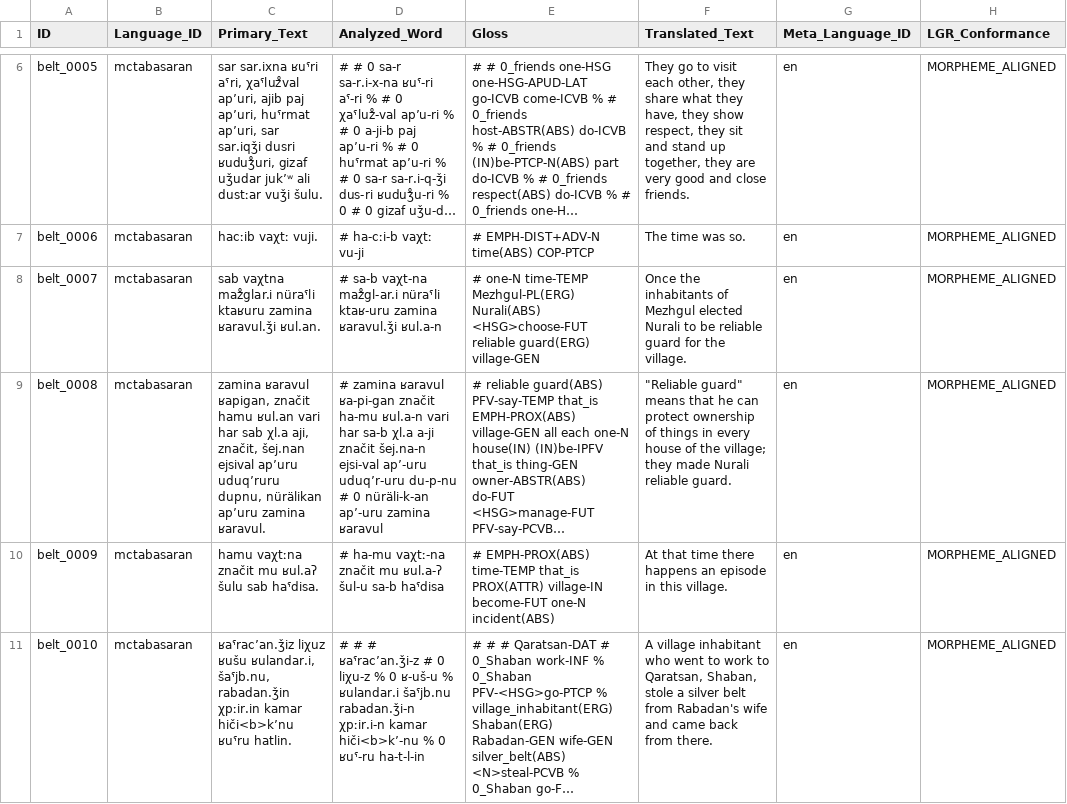
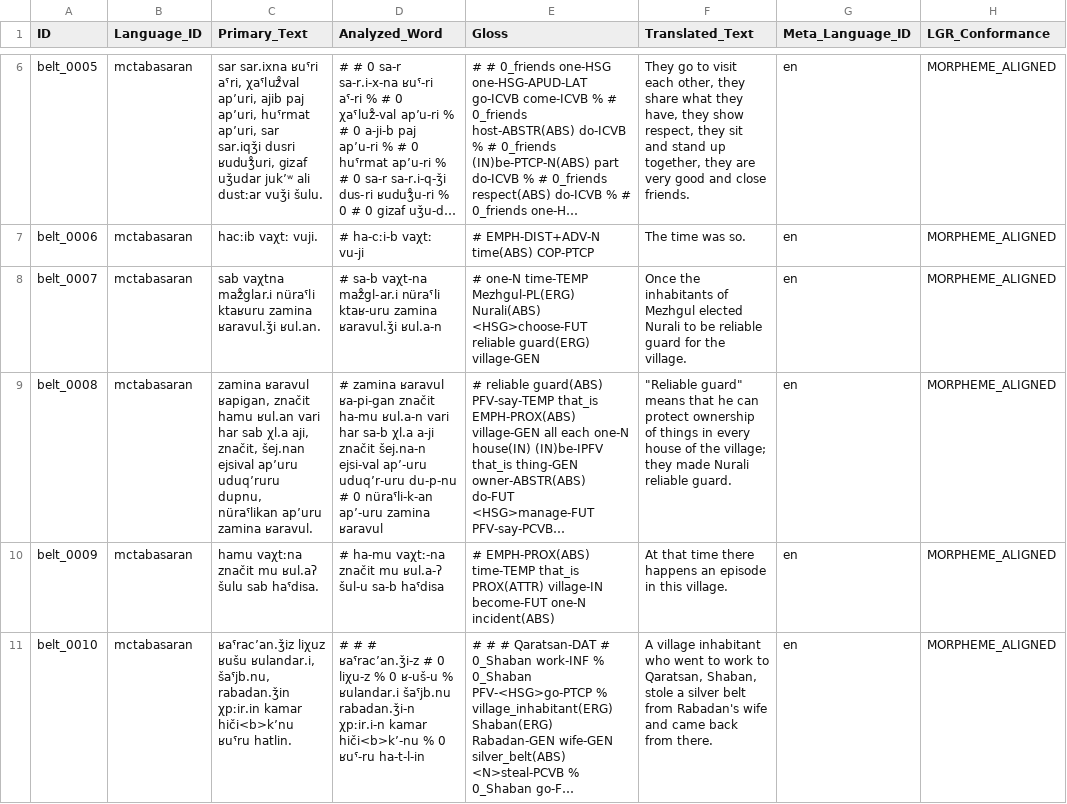
Before and after one commit to Multi-CAST/mctabasaran, a CSV file: cldf/utterances.csv, drawn as a sheet; only a part is shown, gaps mark what is left out; long unchanged cells end in …; the diff covers the shown part only; the diff names each change by its address in the sheet, - before the commit and + after, or states it on an @@ line.

```diff
--- a/cldf/utterances.csv
+++ b/cldf/utterances.csv
-C9 (Primary_Text): …uduq’ruru dupnu, nürälikan ap’uru zamina…
+C9 (Primary_Text): …uduq’ruru dupnu, nüraˤlikan ap’uru zamina…
-D9 (Analyzed_Word): …# 0 nüräli-k-an ap’-uru zamina…
+D9 (Analyzed_Word): …# 0 nüraˤli-k-an ap’-uru zamina…
```
Also changed, not shown: 24 edited cells elsewhere in this file, cldf/media.csv, cldf/media/mc_tabasaran_belt.tsv, 19 other files.
